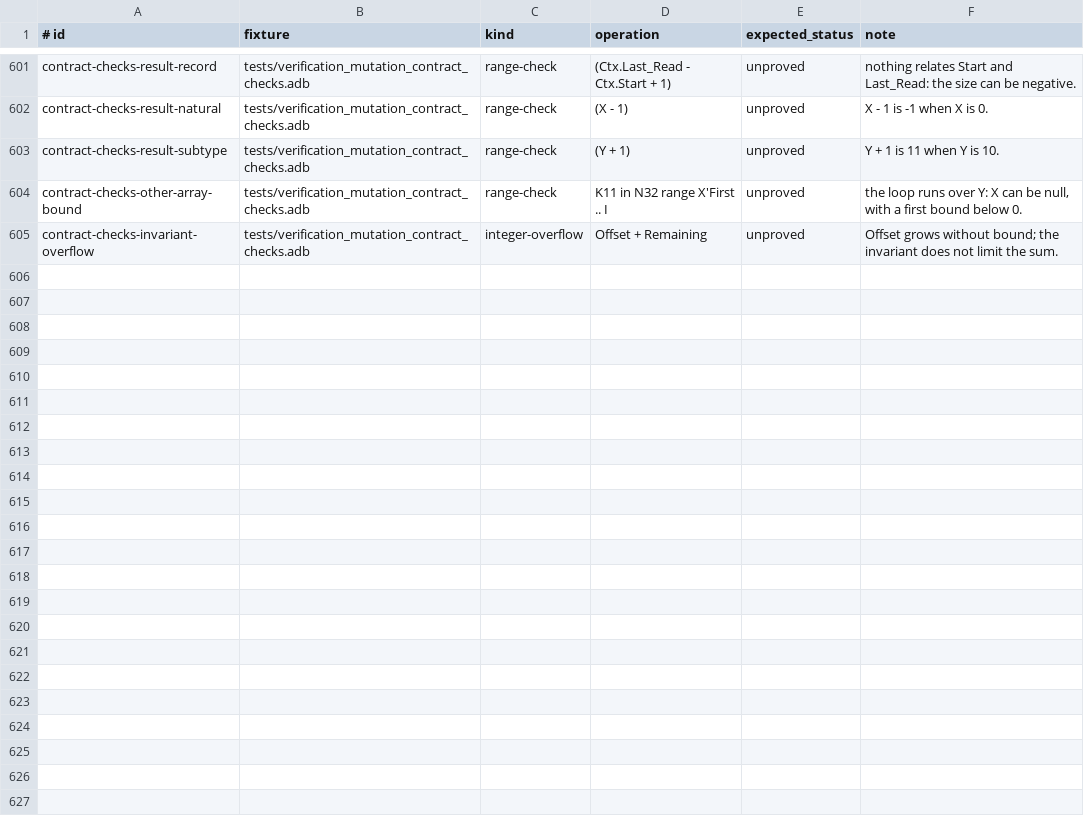
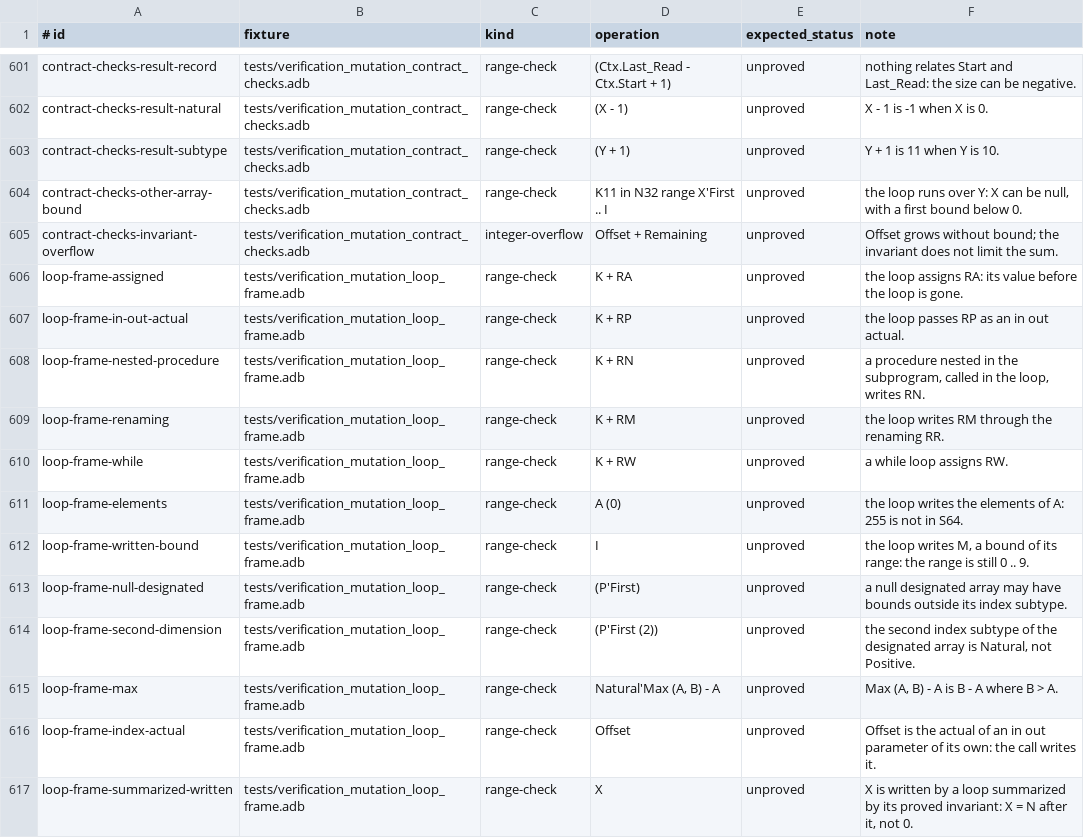
Before and after one commit to mmartign/AdaLang_Analyzer, a TSV file: quality/verification_mutations.tsv, drawn as a sheet; only a part is shown, gaps mark what is left out; the diff names each change by its address in the sheet, - before the commit and + after, or states it on an @@ line.

Commit message:
Keep the frame of a loop; bounds of loop ranges and designated arrays
--verify proves more of the checks it raises in and after loops. A loop
changes only what it writes: the head of a loop keeps what is known where
the loop is entered of a local object or a parameter the loop does not
write (an assignment to it or a part, an out or in out actual, a write
reference), and so does the code after the loop; an object of a type
other than a scalar or an array of scalars only where the loop makes no
call and writes nothing through an access value; nothing where the loop
makes a dispatching or unknown call, instantiates a generic, names a
subprogram declared in a body or writes through a renaming, nor of a
renaming, an aliased parameter, an untracked object or one that may share
storage. A bound of a for loop's range built from objects the loop does
not write has its value on entry. The bounds of a designated
one-dimensional array that is not null belong to its index subtype.
T'Min and T'Max are translated as ite. A call in SPARK code whose out or
in out actual is an element or a slice of a name of selections writes the
array that name denotes, not what the index or the bounds read (symbolic
state and intervals). A loop summarized by its proved invariants starts
each iteration from what holds on every iteration and the invariants, not
from the invariants alone.

Five ledger corpora 11,436 -> 11,683, none lost (range 106, overflow 63,
precondition 38, index 15, loop invariants 12, assertions 6,
postconditions 5, initialization 2); measured one at a time: loop frame
134, for-loop bounds 58, designated bounds 46, Min/Max 41, call actuals
26. Nine verify lanes: 380 obligations proved, none lost, added or
removed, no definite error new or gone; findings identical on ten
corpora, every preset; SPARK testsuite: both tools prove 327 of 704 pairs
(was 324), no possible unsoundness. One more check GNATprove leaves
unproved is proved: the invariant at sparknacl-sign.adb:589, which holds
(GNATprove reaches its step limit, with SPARKNaCl's own switches too).
CPU time up by 10% at most (SPARKNaCl).

tests/verification_loop_frame and verification_mutation_loop_frame (12
seeded claims in quality/verification_mutations.tsv) in run_verification
and the GNATprove differential: 33 checks proved here and by GNATprove,
the 12 claims refused by GNATprove and left unproved.

```diff
--- a/quality/verification_mutations.tsv
+++ b/quality/verification_mutations.tsv
+row 606: loop-frame-assigned | tests/verification_mutation_loop_frame.adb | range-check | K + RA | unproved | the loop assigns RA: its value before the loop is gone.
+row 607: loop-frame-in-out-actual | tests/verification_mutation_loop_frame.adb | range-check | K + RP | unproved | the loop passes RP as an in out actual.
+row 608: loop-frame-nested-procedure | tests/verification_mutation_loop_frame.adb | range-check | K + RN | unproved | a procedure nested in the subprogram, called in the loop, writes RN.
+row 609: loop-frame-renaming | tests/verification_mutation_loop_frame.adb | range-check | K + RM | unproved | the loop writes RM through the renaming RR.
+row 610: loop-frame-while | tests/verification_mutation_loop_frame.adb | range-check | K + RW | unproved | a while loop assigns RW.
+row 611: loop-frame-elements | tests/verification_mutation_loop_frame.adb | range-check | A (0) | unproved | the loop writes the elements of A: 255 is not in S64.
+row 612: loop-frame-written-bound | tests/verification_mutation_loop_frame.adb | range-check | I | unproved | the loop writes M, a bound of its range: the range is still 0 .. 9.
+row 613: loop-frame-null-designated | tests/verification_mutation_loop_frame.adb | range-check | (P'First) | unproved | a null designated array may have bounds outside its index subtype.
+row 614: loop-frame-second-dimension | tests/verification_mutation_loop_frame.adb | range-check | (P'First (2)) | unproved | the second index subtype of the designated array is Natural, not Positive.
+row 615: loop-frame-max | tests/verification_mutation_loop_frame.adb | range-check | Natural'Max (A, B) - A | unproved | Max (A, B) - A is B - A where B > A.
+row 616: loop-frame-index-actual | tests/verification_mutation_loop_frame.adb | range-check | Offset | unproved | Offset is the actual of an in out parameter of its own: the call writes it.
+row 617: loop-frame-summarized-written | tests/verification_mutation_loop_frame.adb | range-check | X | unproved | X is written by a loop summarized by its proved invariant: X = N after it, not 0.
```
Also changed, not shown: 11 other files.
